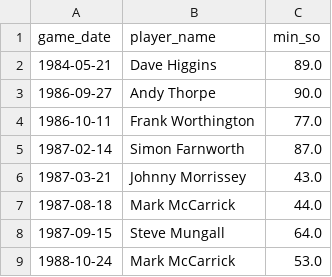
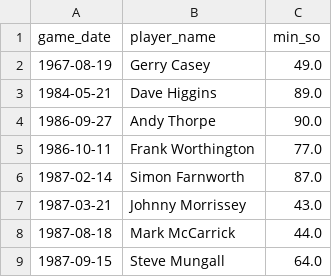
Before and after one commit to petebrown/pre-2023-data-prep, a CSV file: data/red_cards.csv, drawn as a sheet; only a part is shown; the shorter side is filled out with more unchanged rows.

```diff
--- a/data/red_cards.csv
+++ b/data/red_cards.csv
@@ -1,2 +1,3 @@
 game_date,player_name,min_so
+1967-08-19,Gerry Casey,49.0
 1984-05-21,Dave Higgins,89.0
```
Also changed, not shown: data/goals.csv, data/results.csv, 4 other files.
